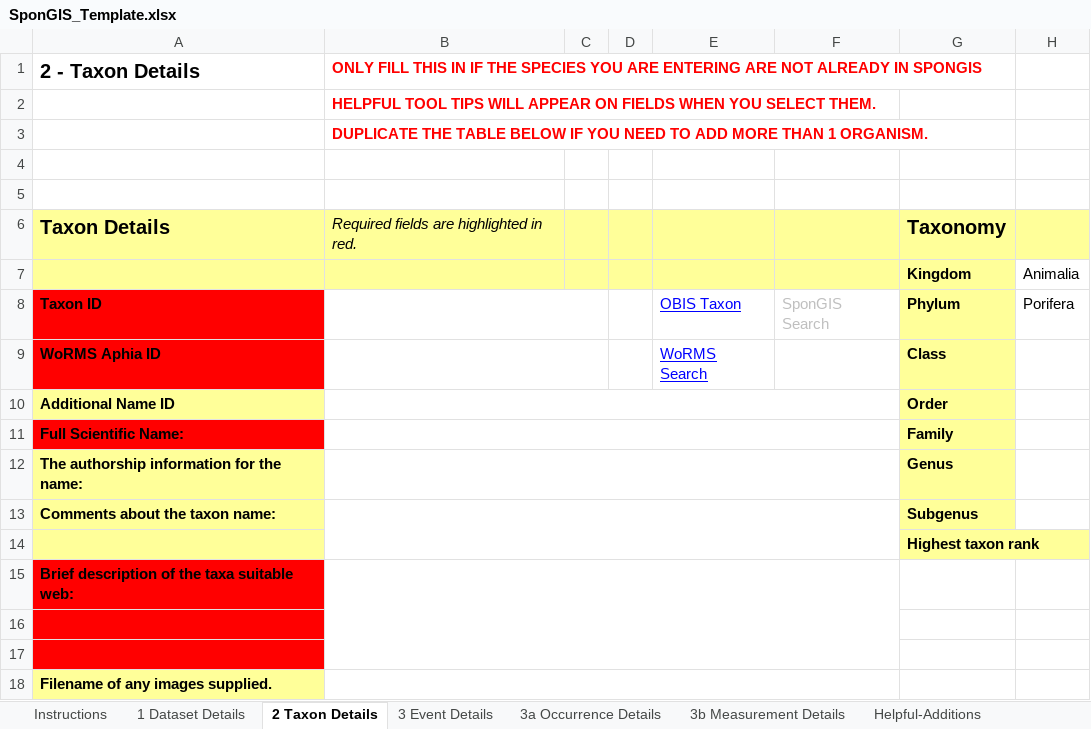
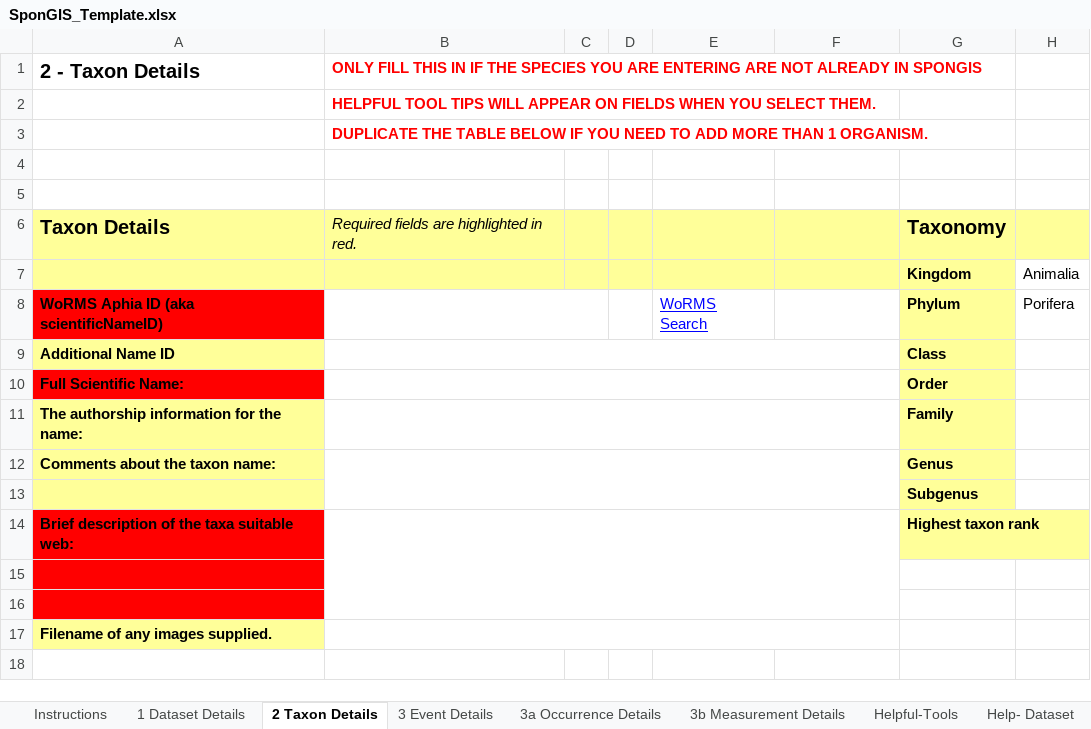
Before and after one commit to marecotec/SponGIS, an Excel workbook: SponGIS_Template/SponGIS_Template.xlsx, sheet 2 Taxon Details, drawn as a sheet; values as stored, in another font and other column widths than the file's, no borders; removed rows and columns are numbered as before the commit, all else as after; the diff names each change by its address in the sheet, - before the commit and + after, or states it on an @@ line.

```diff
--- a/SponGIS_Template/SponGIS_Template.xlsx (sheet 2 Taxon Details)
+++ b/SponGIS_Template/SponGIS_Template.xlsx (sheet 2 Taxon Details)
-sheet tab: Helpful-Additions
+sheet tab: Helpful-Tools
-row 8: Taxon ID |  |  |  | OBIS Taxon | SponGIS Search | Phylum | Porifera
-row 9: WoRMS Aphia ID |  |  |  | WoRMS Search |  | Class
+row 8: WoRMS Aphia ID (aka scientificNameID) |  |  |  | WoRMS Search |  | Phylum | Porifera
-G9: Order
+G9: Class
-G10: Family
+G10: Order
-G11: Genus
+G11: Family
-G12: Subgenus
+G12: Genus
-G13: Highest taxon rank
+G13: Subgenus
-G14: (empty)
+G14: Highest taxon rank
-G14 fill: none
+G14 fill: #FFFF99
```
Also changed, not shown: sheet 1 Dataset Details, sheet 3a Occurrence Details, sheet Help- ExtendedOccurrence, sheet Help- Taxon, sheet 3b Measurement Details, 2 other files.
